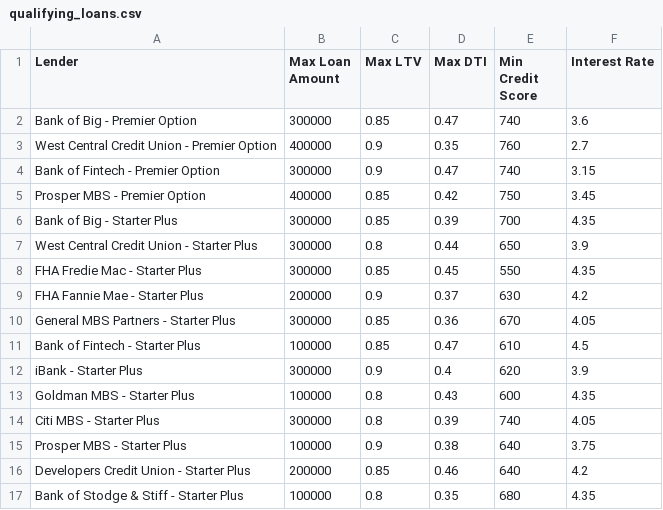
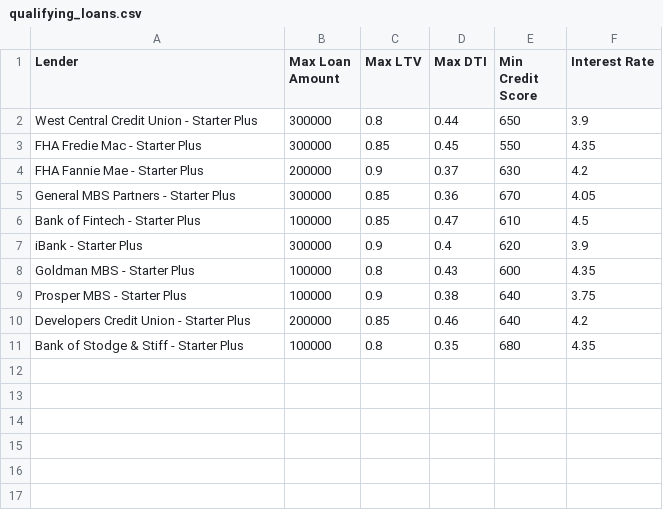
Before and after one commit to yutakadayo/module_2_challenge, a CSV file: data/qualifying_loans.csv, drawn as a sheet; the diff names each change by its address in the sheet, - before the commit and + after, or states it on an @@ line.

Commit message:
added questionary to save the qualifying loans list

```diff
--- a/data/qualifying_loans.csv
+++ b/data/qualifying_loans.csv
-row 2: Bank of Big - Premier Option | 300000 | 0.85 | 0.47 | 740 | 3.6
-row 3: West Central Credit Union - Premier Option | 400000 | 0.9 | 0.35 | 760 | 2.7
-row 4: Bank of Fintech - Premier Option | 300000 | 0.9 | 0.47 | 740 | 3.15
-row 5: Prosper MBS - Premier Option | 400000 | 0.85 | 0.42 | 750 | 3.45
-row 6: Bank of Big - Starter Plus | 300000 | 0.85 | 0.39 | 700 | 4.35
-row 14: Citi MBS - Starter Plus | 300000 | 0.8 | 0.39 | 740 | 4.05
```
Also changed, not shown: 2 other files.
